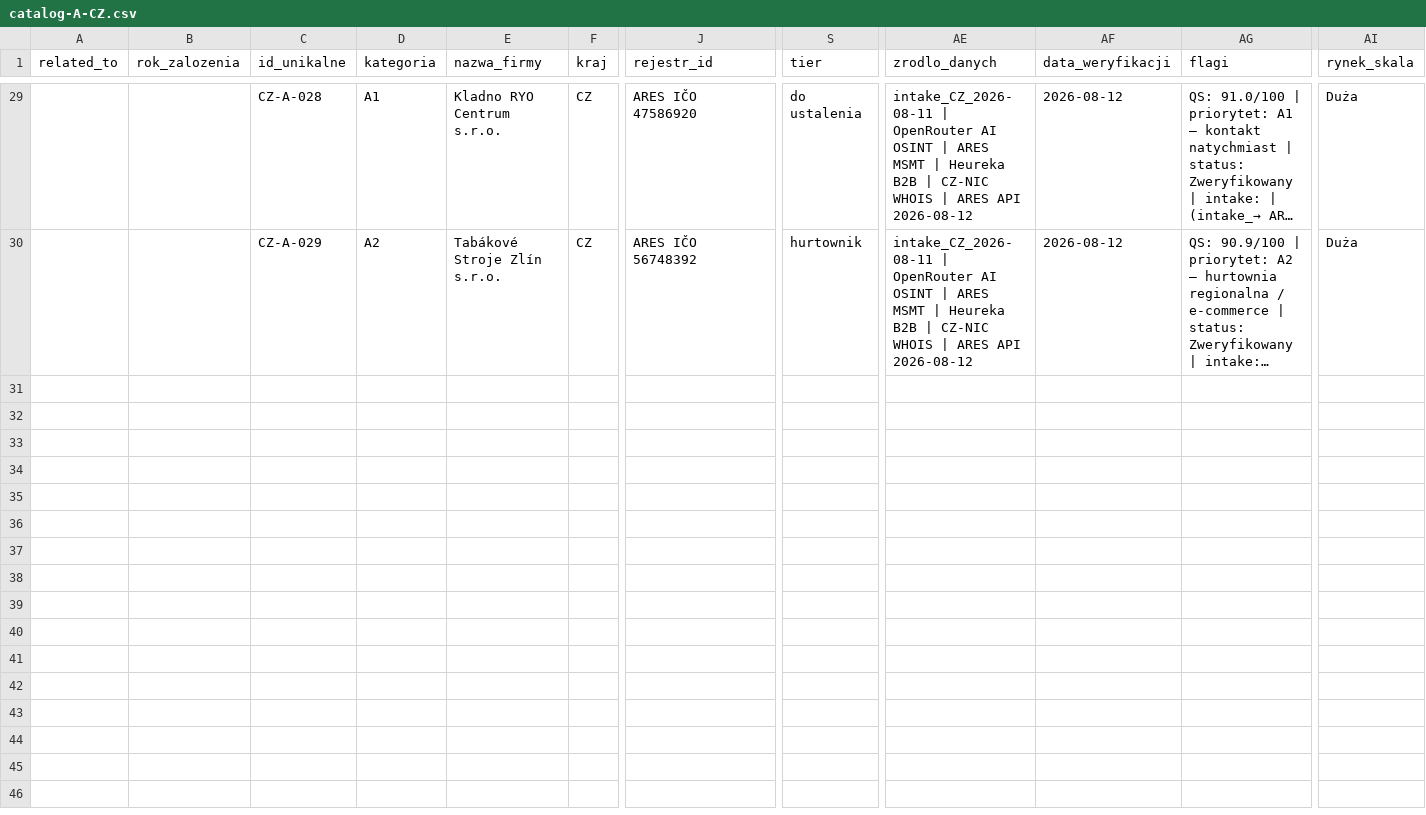
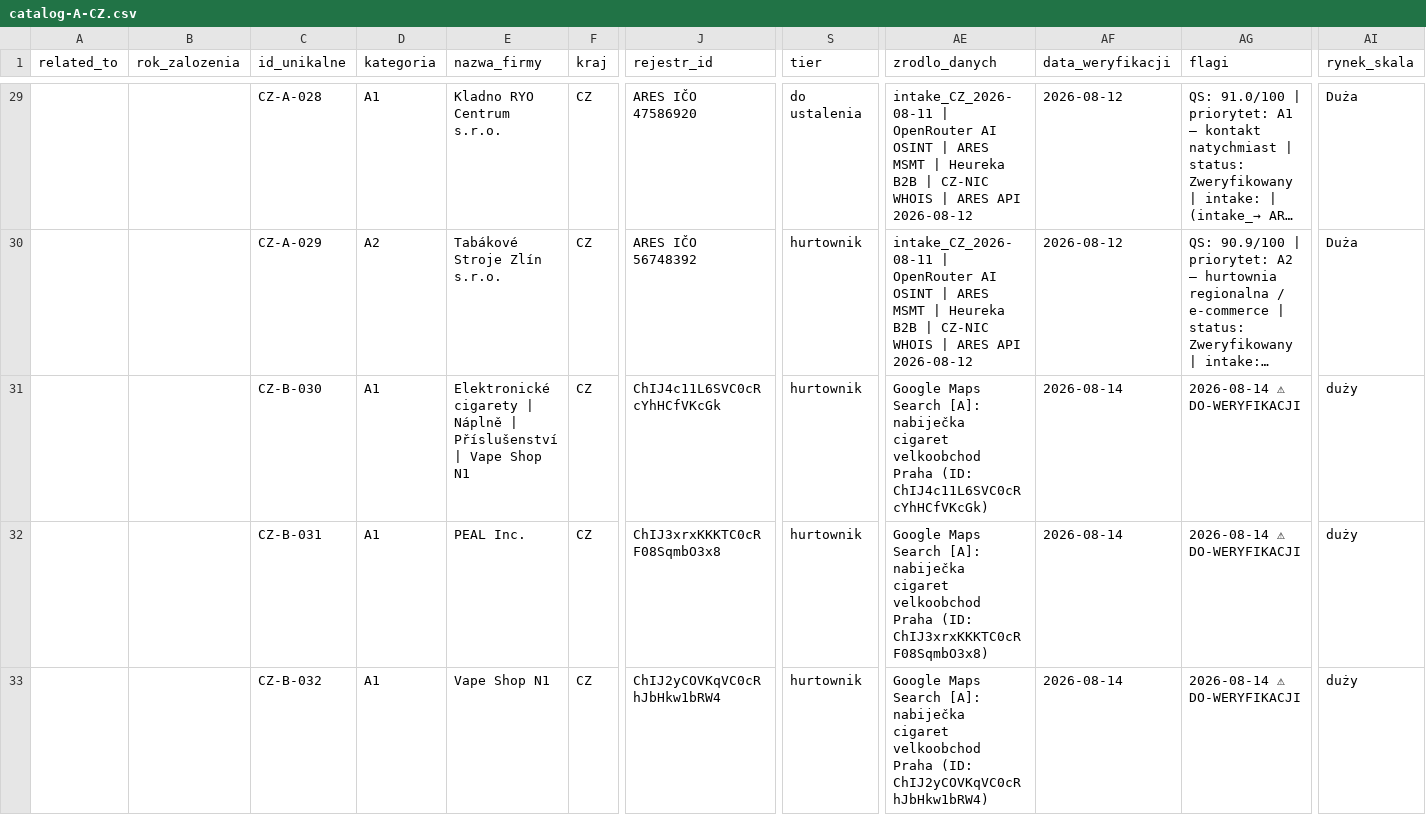
Before and after one commit to ng-net/billszuka, a CSV file: data/Czechy/catalog-A-CZ.csv, drawn as a sheet; only a part is shown, gaps mark what is left out; long unchanged cells end in …; rows hold the shown columns only; the diff covers the shown part only; the diff names each change by its address in the sheet, - before the commit and + after, or states it on an @@ line.

```diff
--- a/data/Czechy/catalog-A-CZ.csv
+++ b/data/Czechy/catalog-A-CZ.csv
+row 31:  |  | CZ-B-030 | A1 | Elektronické cigarety | Náplně | Příslušenství | Vape Shop N1 | CZ | ChIJ4c11L6SVC0cRcYhHCfVKcGk | hurtownik | Google Maps Search [A]: nabiječka cigaret velkoobchod Praha (ID: ChIJ4c11L6SVC0cRcYhHCfVKcGk) | 2026-08-14 | 2026-08-14 ⚠ DO-WERYFIKACJI | duży
+row 32:  |  | CZ-B-031 | A1 | PEAL Inc. | CZ | ChIJ3xrxKKKTC0cRF08SqmbO3x8 | hurtownik | Google Maps Search [A]: nabiječka cigaret velkoobchod Praha (ID: ChIJ3xrxKKKTC0cRF08SqmbO3x8) | 2026-08-14 | 2026-08-14 ⚠ DO-WERYFIKACJI | duży
+row 33:  |  | CZ-B-032 | A1 | Vape Shop N1 | CZ | ChIJ2yCOVKqVC0cRhJbHkw1bRW4 | hurtownik | Google Maps Search [A]: nabiječka cigaret velkoobchod Praha (ID: ChIJ2yCOVKqVC0cRhJbHkw1bRW4) | 2026-08-14 | 2026-08-14 ⚠ DO-WERYFIKACJI | duży
```
Also changed, not shown: 9 added rows elsewhere in this file, data/Bułgaria/catalog-B-BG.csv, data/Chorwacja/catalog-B-HR.csv, 16 other files.
